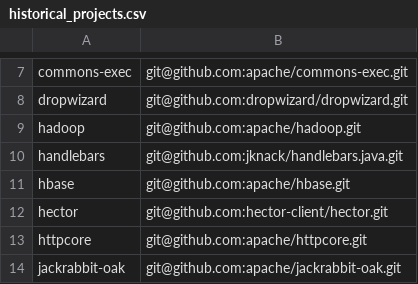
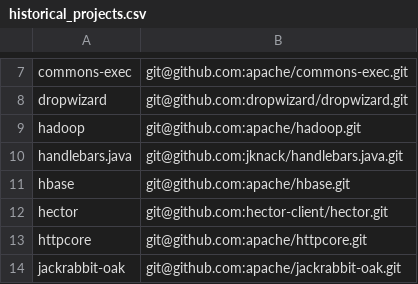
Before and after one commit to ncsu-swat/msr4flakiness, a CSV file: deflaker/historical_projects.csv, drawn as a sheet; only a part is shown, gaps mark what is left out.

Commit message:
historical_projects.csv handlebars -> handlebars.java

```diff
--- a/deflaker/historical_projects.csv
+++ b/deflaker/historical_projects.csv
@@ -9,3 +9,3 @@ dropwizard,git@github.com:dropwizard/dropwizard.git
 hadoop,git@github.com:apache/hadoop.git
-handlebars,git@github.com:jknack/handlebars.java.git
+handlebars.java,git@github.com:jknack/handlebars.java.git
 hbase,git@github.com:apache/hbase.git
```
